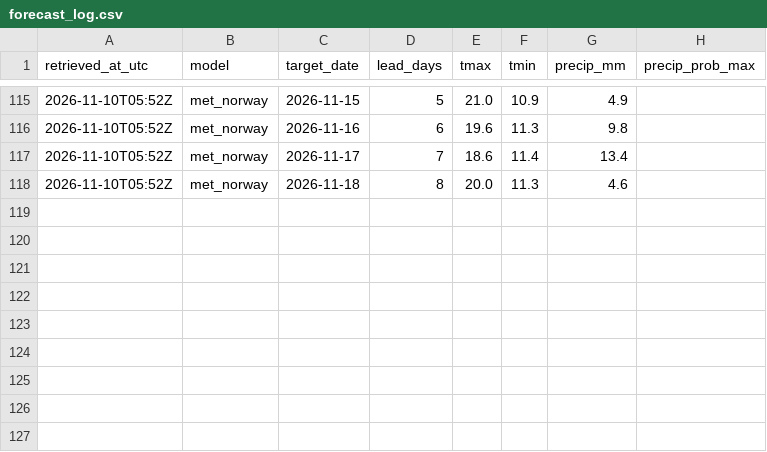
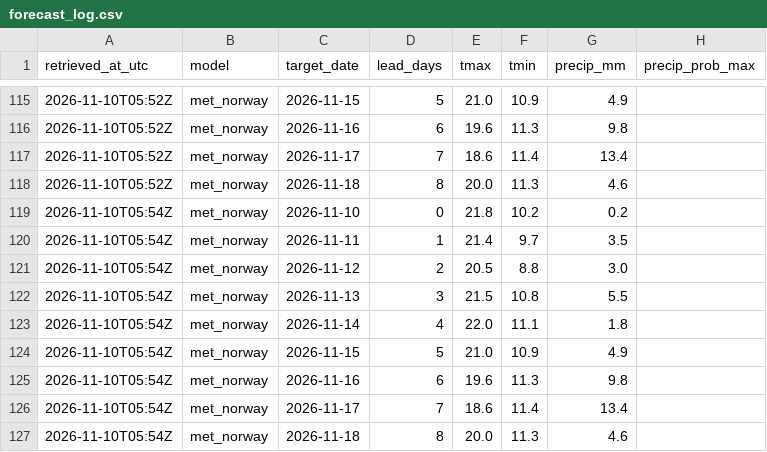
Before and after one commit to GringoPost/progninos, a CSV file: archive/forecast_log.csv, drawn as a sheet; only a part is shown, gaps mark what is left out.

```diff
--- a/archive/forecast_log.csv
+++ b/archive/forecast_log.csv
@@ -118 +118,10 @@ retrieved_at_utc,model,target_date,lead_days,tmax,tmin,precip_mm,precip_prob_max
 2026-11-10T05:52Z,met_norway,2026-11-18,8,20.0,11.3,4.6,
+2026-11-10T05:54Z,met_norway,2026-11-10,0,21.8,10.2,0.2,
+2026-11-10T05:54Z,met_norway,2026-11-11,1,21.4,9.7,3.5,
+2026-11-10T05:54Z,met_norway,2026-11-12,2,20.5,8.8,3.0,
+2026-11-10T05:54Z,met_norway,2026-11-13,3,21.5,10.8,5.5,
+2026-11-10T05:54Z,met_norway,2026-11-14,4,22.0,11.1,1.8,
+2026-11-10T05:54Z,met_norway,2026-11-15,5,21.0,10.9,4.9,
+2026-11-10T05:54Z,met_norway,2026-11-16,6,19.6,11.3,9.8,
+2026-11-10T05:54Z,met_norway,2026-11-17,7,18.6,11.4,13.4,
+2026-11-10T05:54Z,met_norway,2026-11-18,8,20.0,11.3,4.6,
```
Also changed, not shown: 1 other file.
